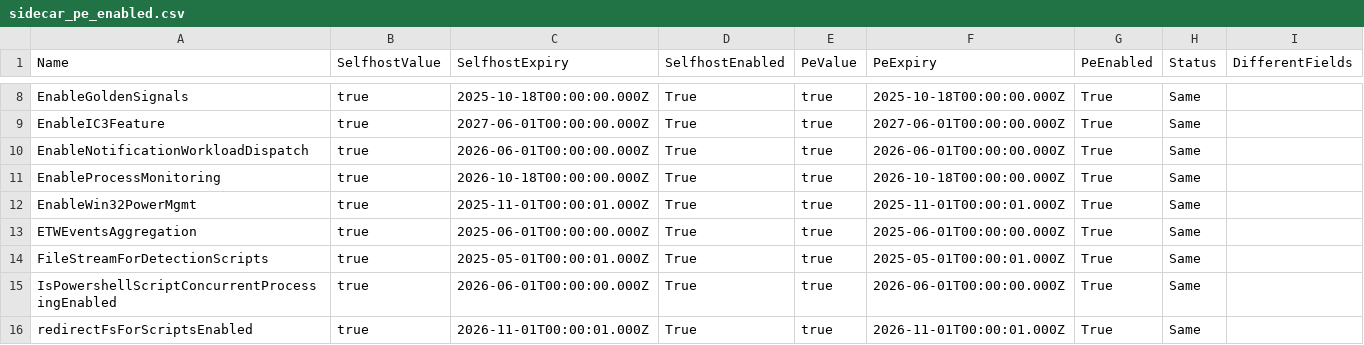
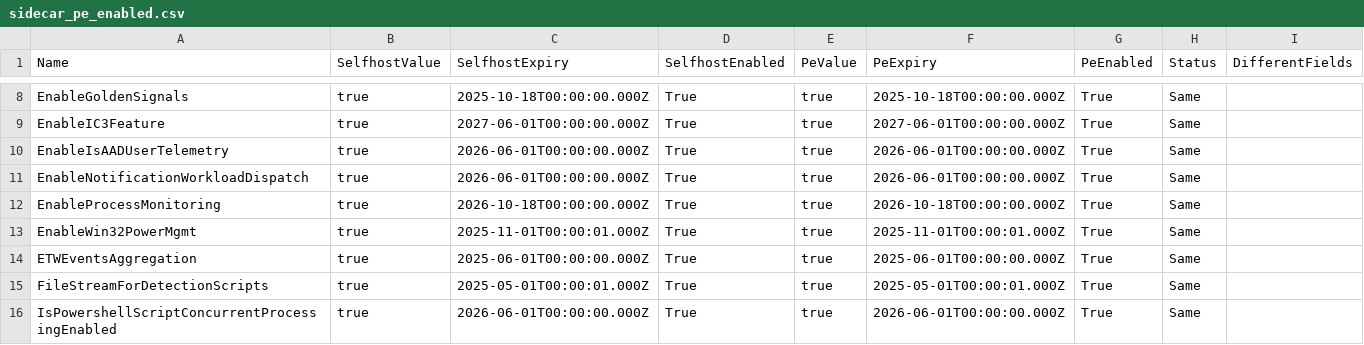
Before and after one commit to call4cloud-code/IME-Change-Tracker, a CSV file: sidecar-flights/latest/sidecar_pe_enabled.csv, drawn as a sheet; only a part is shown, gaps mark what is left out; the shorter side is filled out with more unchanged rows.

Commit message:
Update SideCar flight tracker 2026-08-15 07:00:04Z

```diff
--- a/sidecar-flights/latest/sidecar_pe_enabled.csv
+++ b/sidecar-flights/latest/sidecar_pe_enabled.csv
@@ -9,2 +9,3 @@ EnableGoldenSignals,true,2025-10-18T00:00:00.000Z,True,true,2025-10-18T00:00:00.
 EnableIC3Feature,true,2027-06-01T00:00:00.000Z,True,true,2027-06-01T00:00:00.000Z,True,Same,
+EnableIsAADUserTelemetry,true,2026-06-01T00:00:00.000Z,True,true,2026-06-01T00:00:00.000Z,True,Same,
 EnableNotificationWorkloadDispatch,true,2026-06-01T00:00:00.000Z,True,true,2026-06-01T00:00:00.000Z,True,Same,
```
